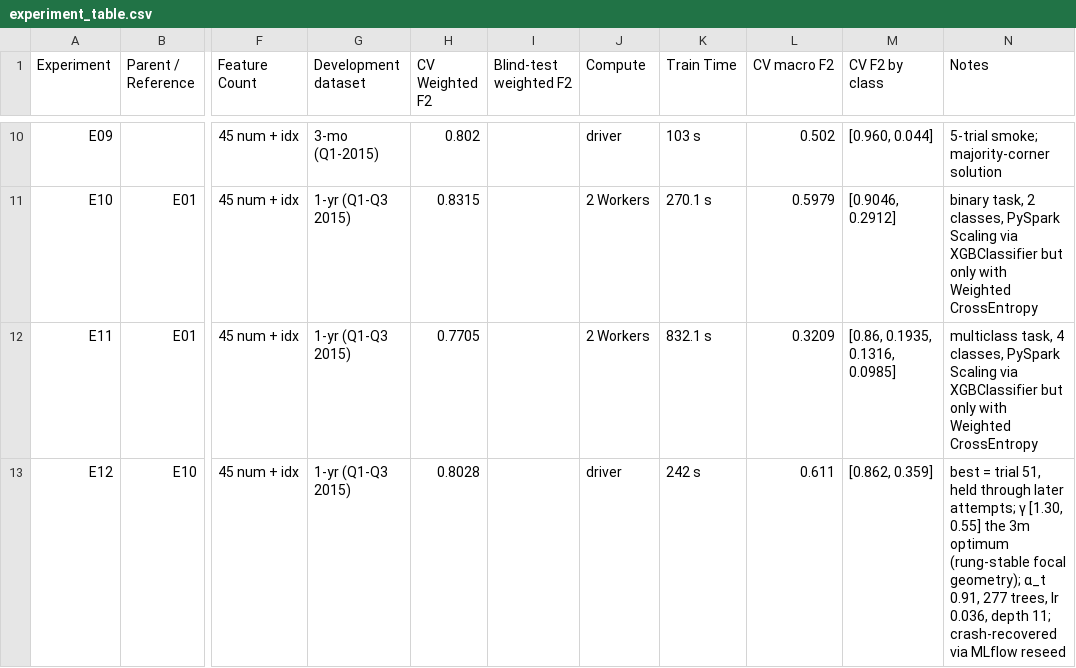
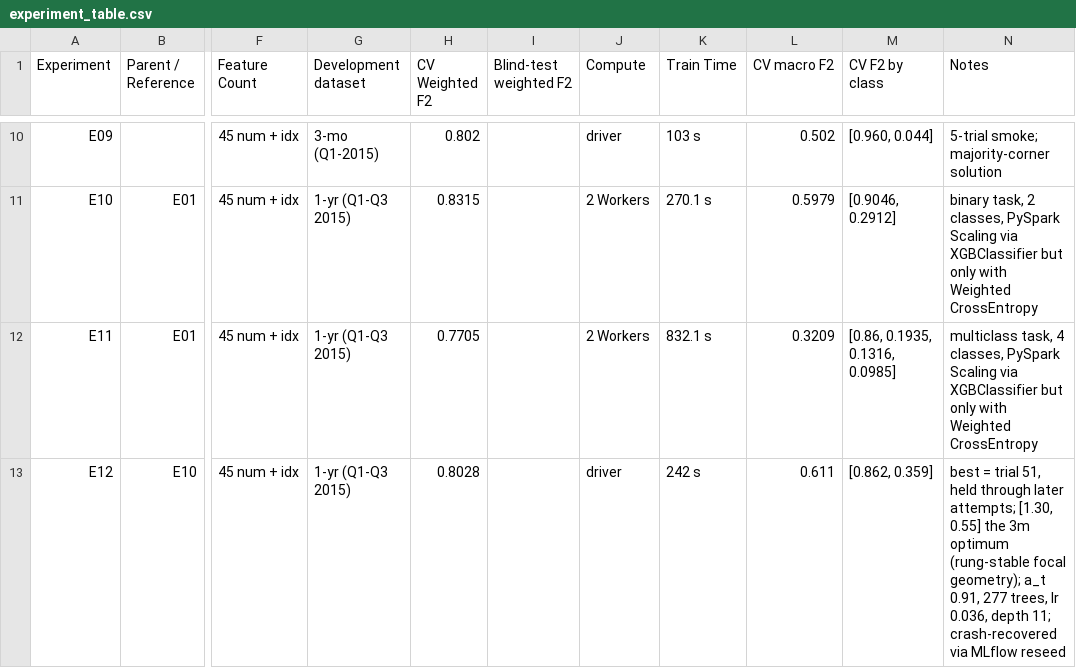
Before and after one commit to emilyrjames/datasci261-phase-1-plots, a CSV file: experiment_table.csv, drawn as a sheet; only a part is shown, gaps mark what is left out; the diff names each change by its address in the sheet, - before the commit and + after, or states it on an @@ line.

Commit message:
more of this

```diff
--- a/experiment_table.csv
+++ b/experiment_table.csv
-N13 (Notes): …later attempts; γ [1.30, 0.55] the 3m optimum (rung-stable focal geometry); α_t 0.91, 277…
+N13 (Notes): …later attempts; [1.30, 0.55] the 3m optimum (rung-stable focal geometry); a_t 0.91, 277…
```
